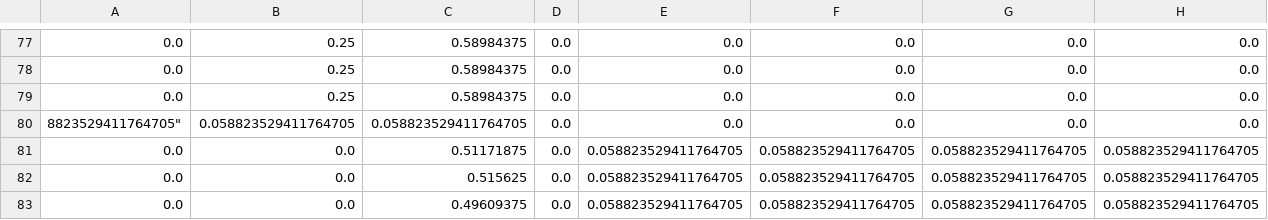
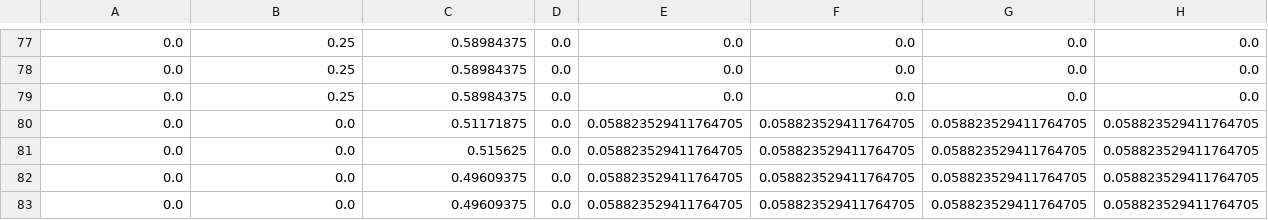
Before and after one commit to hughdavenport/neat-mario, a CSV file: training-2474.csv, drawn as a sheet; only a part is shown, gaps mark what is left out; the shorter side is filled out with more unchanged rows; rows hold the shown columns only; the diff names each change by its address in the sheet, - before the commit and + after, or states it on an @@ line.

Commit message:
add training 2474 bug in csv

```diff
--- a/training-2474.csv
+++ b/training-2474.csv
-row 80: 8823529411764705" | 0.058823529411764705 | 0.058823529411764705 | 0.0 | 0.0 | 0.0 | 0.0 | 0.0
```
